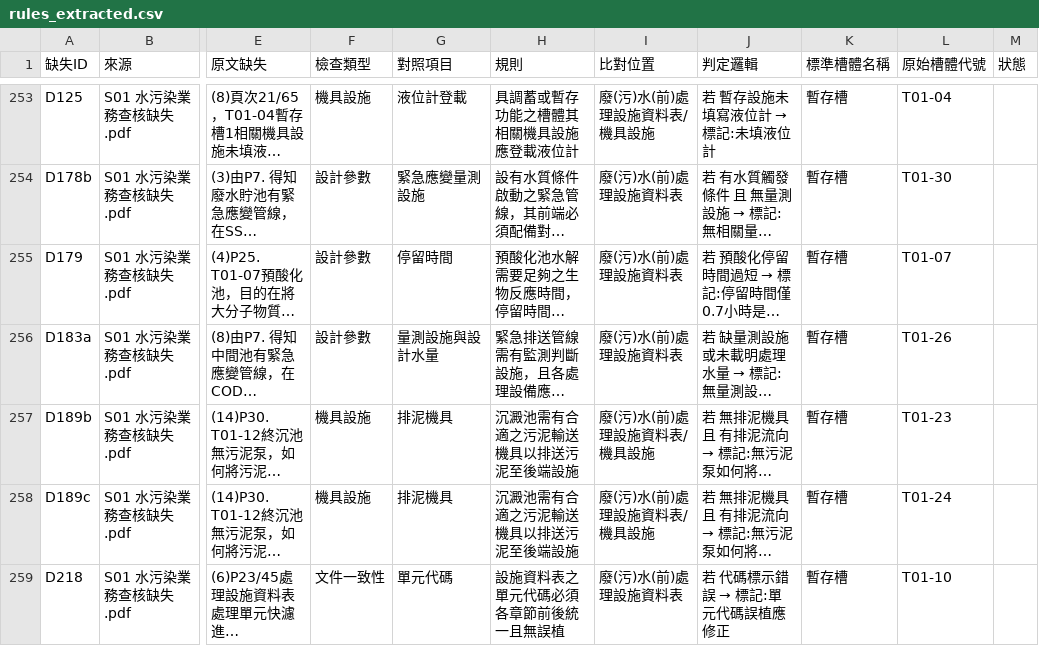
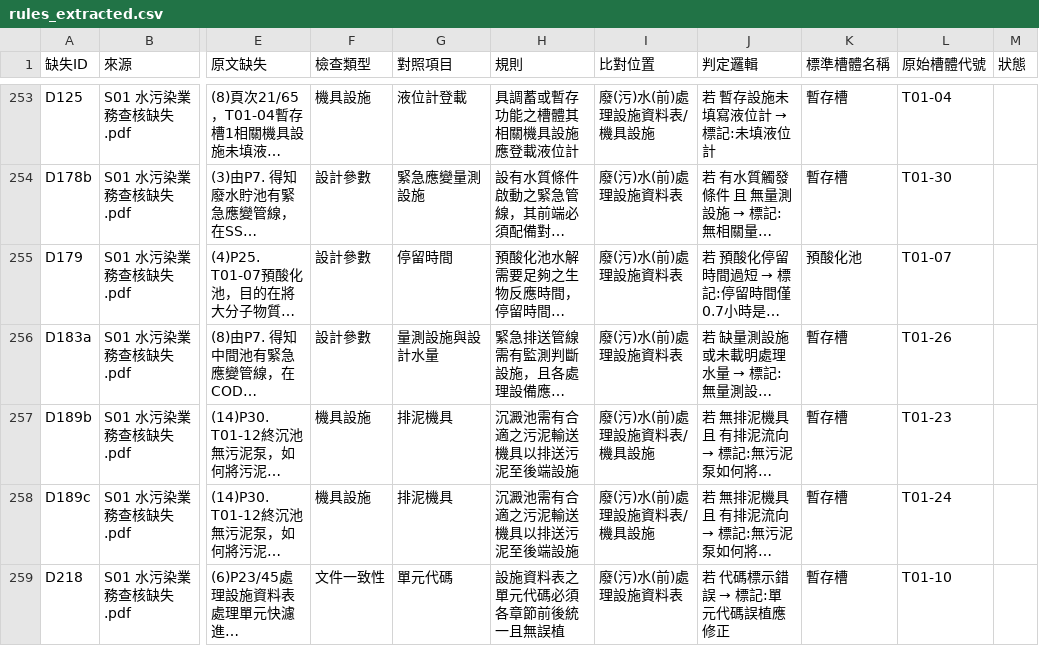
Before and after one commit to jetenv02-lab/water-pollution-review, a CSV file: rules_extracted.csv, drawn as a sheet; only a part is shown, gaps mark what is left out; long unchanged cells end in …; the diff names each change by its address in the sheet, - before the commit and + after, or states it on an @@ line.

Commit message:
規則修正 + 水質表 Q 反推 findings 全廠合併
1. rules_extracted.csv D179 修正
   標準槽體 暫存槽 → 預酸化池
   原本會被誤套到馥廷 T01-11 中間槽(暫存槽), 現在只對真正預酸化池套用

2. streamlit_app.py 加入 D: 水質表 Q 反推 findings 全廠合併
   若廠內 3+ 條 findings 差異率相同 (差 < 0.5%)
   → 合成 1 條「全廠水質表 Q 反推一致性」總結
   影響單元列在描述裡
   避免同一 pattern 出 5-10 條

馥廷實測:
  原本 5 條水質表 Q 反推 findings (都是差 6.4%)
  → 現在 1 條全廠總結 (影響 T01-01/02/05)

Baseline: 秋棠 0, 邑昇 3, 永豐餘 0 一致

```diff
--- a/rules_extracted.csv
+++ b/rules_extracted.csv
-K255 (標準槽體名稱): 暫存槽
+K255 (標準槽體名稱): 預酸化池
```
Also changed, not shown: 1 other file.
